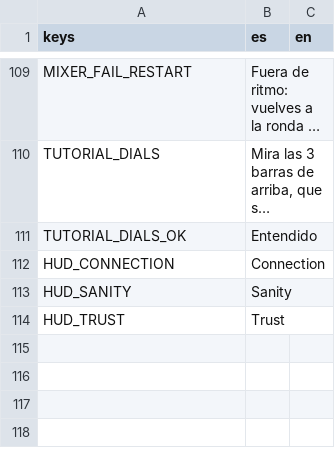
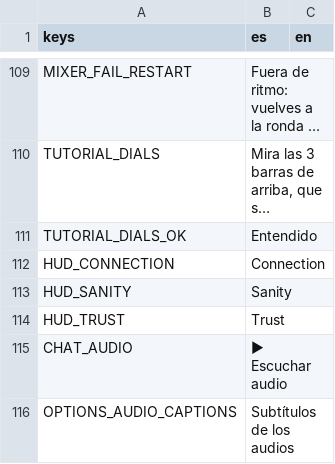
Before and after one commit to benjasaldias/SpookDial, a CSV file: data/text/ui.csv, drawn as a sheet; only a part is shown, gaps mark what is left out; long unchanged cells end in ….

```diff
--- a/data/text/ui.csv
+++ b/data/text/ui.csv
@@ -114 +114,3 @@ HUD_SANITY,Sanity,
 HUD_TRUST,Trust,
+CHAT_AUDIO,▶ Escuchar audio,
+OPTIONS_AUDIO_CAPTIONS,Subtítulos de los audios,
```
Also changed, not shown: 21 other files.
